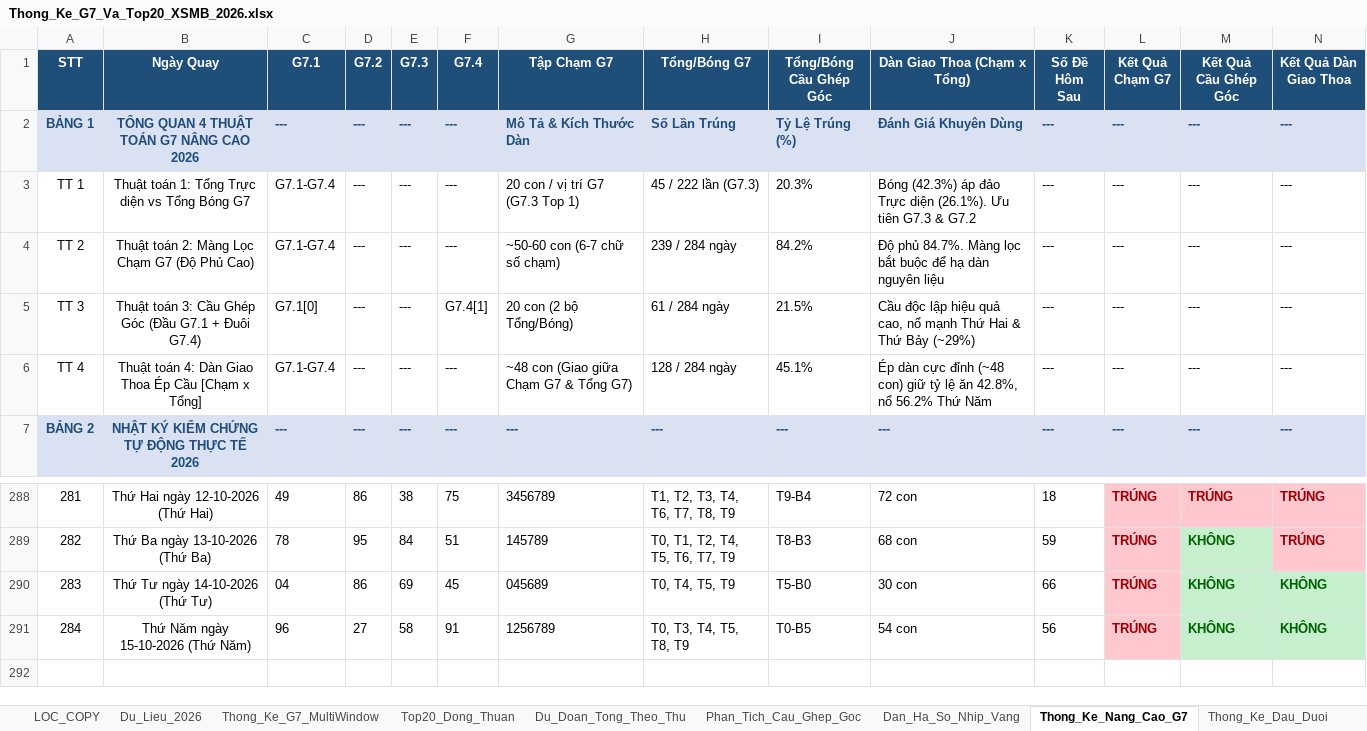
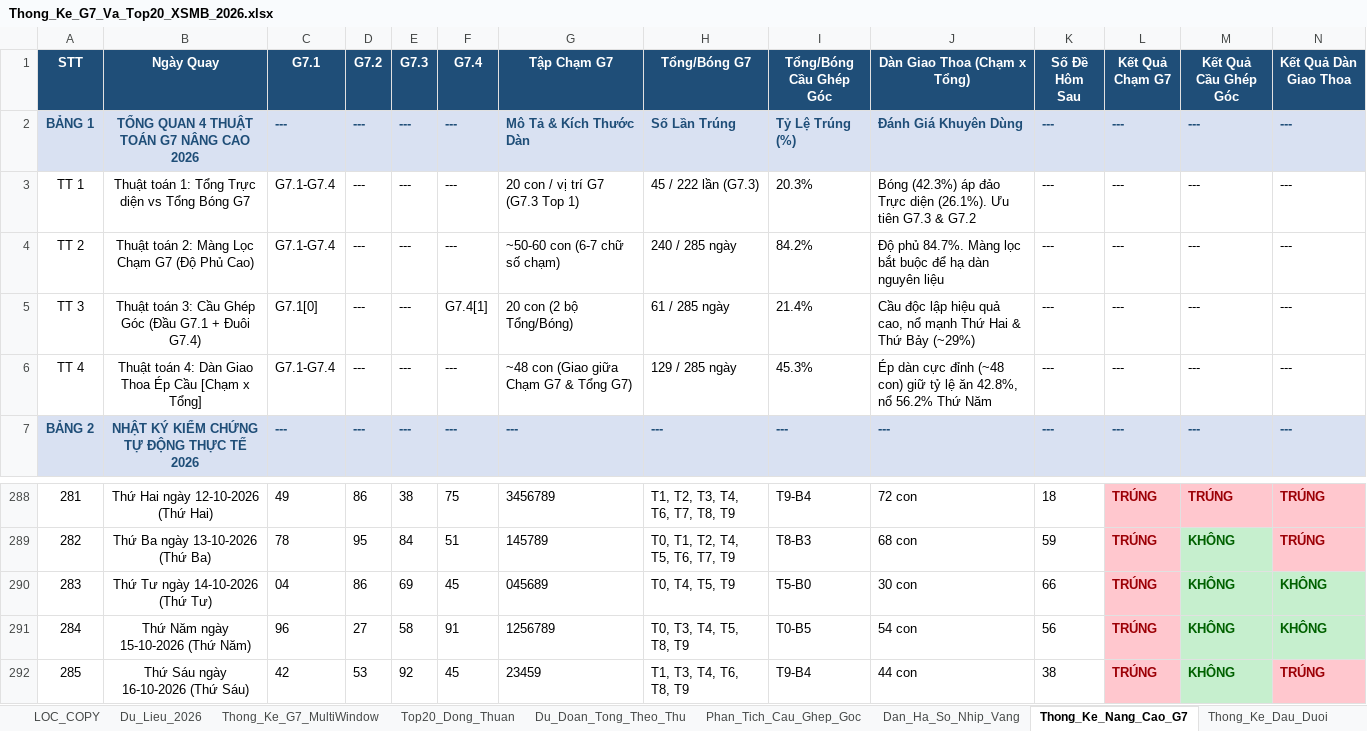
Before and after one commit to happiness2286-dot/logistic, an Excel workbook: Thong_Ke_G7_Va_Top20_XSMB_2026.xlsx, sheet Thong_Ke_Nang_Cao_G7, drawn as a sheet; only a part is shown, gaps mark what is left out; values as stored, in another font and other column widths than the file's, no borders; rows hold the shown columns only; the diff names each change by its address in the sheet, - before the commit and + after, or states it on an @@ line.

```diff
--- a/Thong_Ke_G7_Va_Top20_XSMB_2026.xlsx (sheet Thong_Ke_Nang_Cao_G7)
+++ b/Thong_Ke_G7_Va_Top20_XSMB_2026.xlsx (sheet Thong_Ke_Nang_Cao_G7)
-H4 (Tổng/Bóng G7): 239 / 284 ngày
+H4 (Tổng/Bóng G7): 240 / 285 ngày
-H5 (Tổng/Bóng G7): 61 / 284 ngày
+H5 (Tổng/Bóng G7): 61 / 285 ngày
-I5 (Tổng/Bóng Cầu Ghép Góc): 21.5%
+I5 (Tổng/Bóng Cầu Ghép Góc): 21.4%
-H6 (Tổng/Bóng G7): 128 / 284 ngày
+H6 (Tổng/Bóng G7): 129 / 285 ngày
-I6 (Tổng/Bóng Cầu Ghép Góc): 45.1%
+I6 (Tổng/Bóng Cầu Ghép Góc): 45.3%
+row 292: 285 | Thứ Sáu ngày 16-10-2026 (Thứ Sáu) | 42 | 53 | 92 | 45 | 23459 | T1, T3, T4, T6, T8, T9 | T9-B4 | 44 con | 38 | TRÚNG | KHÔNG | TRÚNG
```
Also changed, not shown: sheet Lich_Su_Nuoi_Khung_3Ngay, sheet Top20_Dong_Thuan, sheet Dan_Ha_So_Nhip_Vang, sheet Du_Lieu_2026, sheet Thong_Ke_Dau_Duoi, sheet Thong_Ke_G7_MultiWindow, 2 more sheets, 9 other files.
